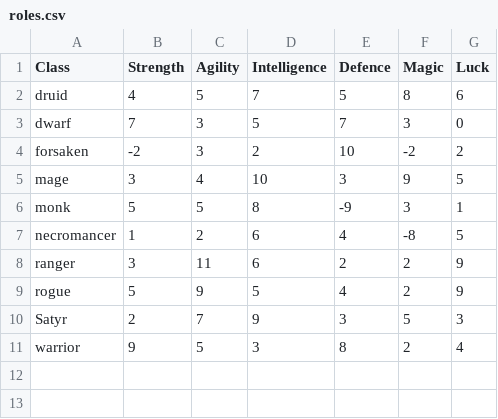
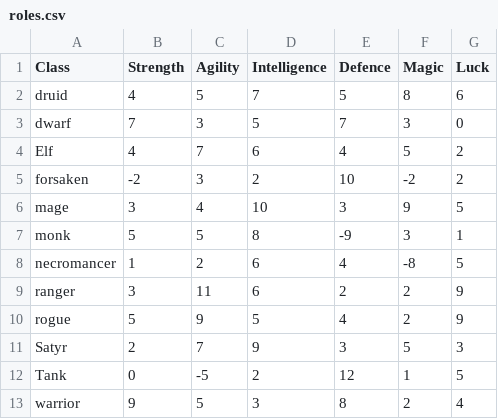
Before and after one commit to sacivashi/PYRPG, a CSV file: data/roles.csv, drawn as a sheet; the diff names each change by its address in the sheet, - before the commit and + after, or states it on an @@ line.

```diff
--- a/data/roles.csv
+++ b/data/roles.csv
+row 4: Elf | 4 | 7 | 6 | 4 | 5 | 2
+row 12: Tank | 0 | -5 | 2 | 12 | 1 | 5
```
